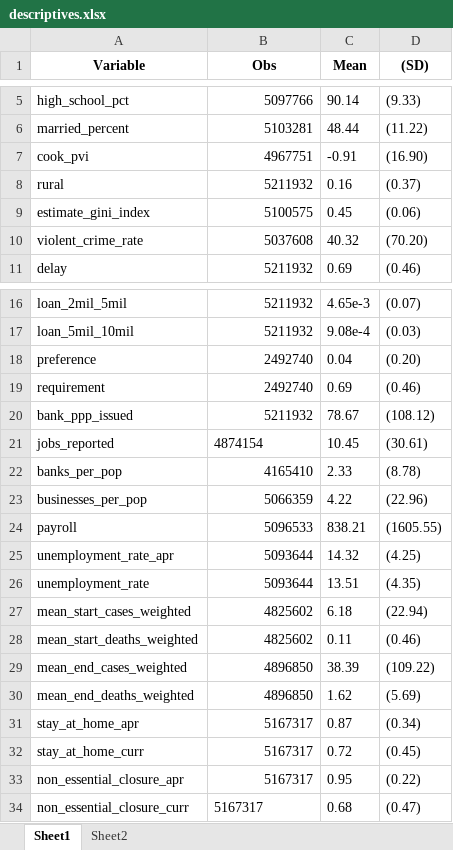
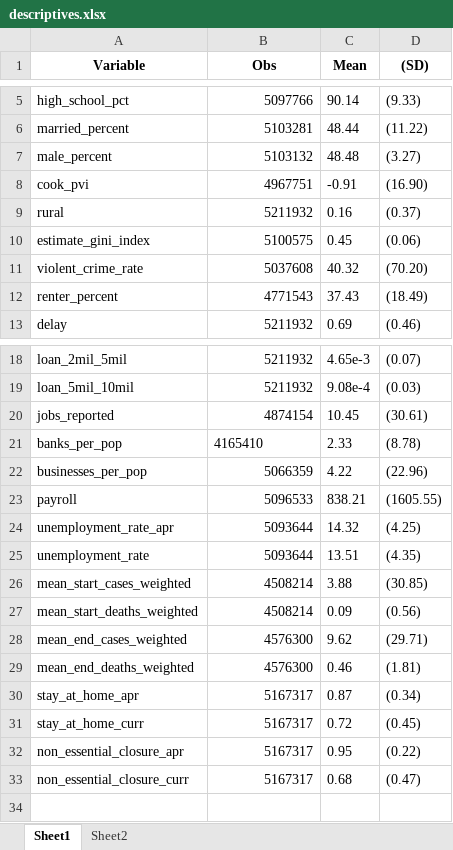
Before and after one commit to jq4225/pppdata, an Excel workbook: COVIDPPP/descriptives.xlsx, sheet Sheet1, drawn as a sheet; only a part is shown, gaps mark what is left out; values as stored, in another font and other column widths than the file's, no borders; removed rows and columns are numbered as before the commit, all else as after; the diff names each change by its address in the sheet, - before the commit and + after, or states it on an @@ line.

```diff
--- a/COVIDPPP/descriptives.xlsx (sheet Sheet1)
+++ b/COVIDPPP/descriptives.xlsx (sheet Sheet1)
+row 7: male_percent | 5103132 | 48.48 | (3.27)
+row 12: renter_percent | 4771543 | 37.43 | (18.49)
-row 18: preference | 2492740 | 0.04 | (0.20)
-row 19: requirement | 2492740 | 0.69 | (0.46)
-row 20: bank_ppp_issued | 5211932 | 78.67 | (108.12)
-B20 alignment: left
+B20 alignment: right
-B21 alignment: right
+B21 alignment: left
-B26:B27 (Obs): 4825602
+B26:B27 (Obs): 4508214
-C26 (Mean): 6.18
+C26 (Mean): 3.88
-D26 ((SD)): (22.94)
+D26 ((SD)): (30.85)
-C27 (Mean): 0.11
+C27 (Mean): 0.09
-D27 ((SD)): (0.46)
+D27 ((SD)): (0.56)
-B28:B29 (Obs): 4896850
+B28:B29 (Obs): 4576300
-C28 (Mean): 38.39
+C28 (Mean): 9.62
-D28 ((SD)): (109.22)
+D28 ((SD)): (29.71)
-C29 (Mean): 1.62
+C29 (Mean): 0.46
-D29 ((SD)): (5.69)
+D29 ((SD)): (1.81)
-B33 alignment: left
+B33 alignment: right
```
Also changed, not shown: sheet Sheet2, COVIDPPP/bankbybank.xlsx, COVIDPPP/regressors.xlsx, 7 other files.
